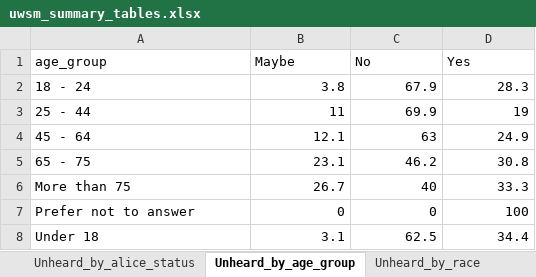
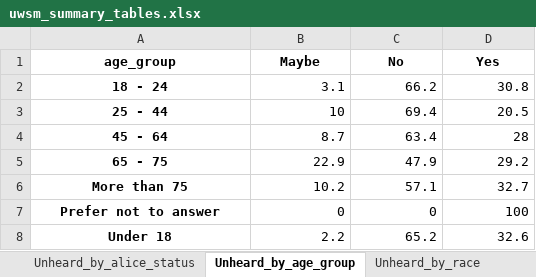
Before and after one commit to kotturipavanipriyanka/United-Way-Southern-Maine, an Excel workbook: outputs/uwsm_summary_tables.xlsx, sheet Unheard_by_age_group, drawn as a sheet; values as stored, in another font and other column widths than the file's, no borders; the diff names each change by its address in the sheet, - before the commit and + after, or states it on an @@ line.

```diff
--- a/outputs/uwsm_summary_tables.xlsx (sheet Unheard_by_age_group)
+++ b/outputs/uwsm_summary_tables.xlsx (sheet Unheard_by_age_group)
@@ A1:D1 bold: off → on, alignment: left → center @@
@@ A2:A8 bold: off → on, alignment: left → center @@
-B2 (Maybe): 3.8
+B2 (Maybe): 3.1
-C2 (No): 67.9
+C2 (No): 66.2
-D2 (Yes): 28.3
+D2 (Yes): 30.8
-B3 (Maybe): 11
+B3 (Maybe): 10
-C3 (No): 69.9
+C3 (No): 69.4
-D3 (Yes): 19
+D3 (Yes): 20.5
-B4 (Maybe): 12.1
+B4 (Maybe): 8.7
-C4 (No): 63
+C4 (No): 63.4
-D4 (Yes): 24.9
+D4 (Yes): 28
-B5 (Maybe): 23.1
+B5 (Maybe): 22.9
-C5 (No): 46.2
+C5 (No): 47.9
-D5 (Yes): 30.8
+D5 (Yes): 29.2
-B6 (Maybe): 26.7
+B6 (Maybe): 10.2
-C6 (No): 40
+C6 (No): 57.1
-D6 (Yes): 33.3
+D6 (Yes): 32.7
-B8 (Maybe): 3.1
+B8 (Maybe): 2.2
-C8 (No): 62.5
+C8 (No): 65.2
-D8 (Yes): 34.4
+D8 (Yes): 32.6
```
Also changed, not shown: sheet Cleaned_Data, sheet Challenges_Overall, sheet Challenges_by_County, sheet Challenges_by_ALICE, sheet Chi_Square_Tests, sheet Unheard_by_race, 3 more sheets, other sheet tabs, data/UWSM_Data.xlsx, 20 other files.
